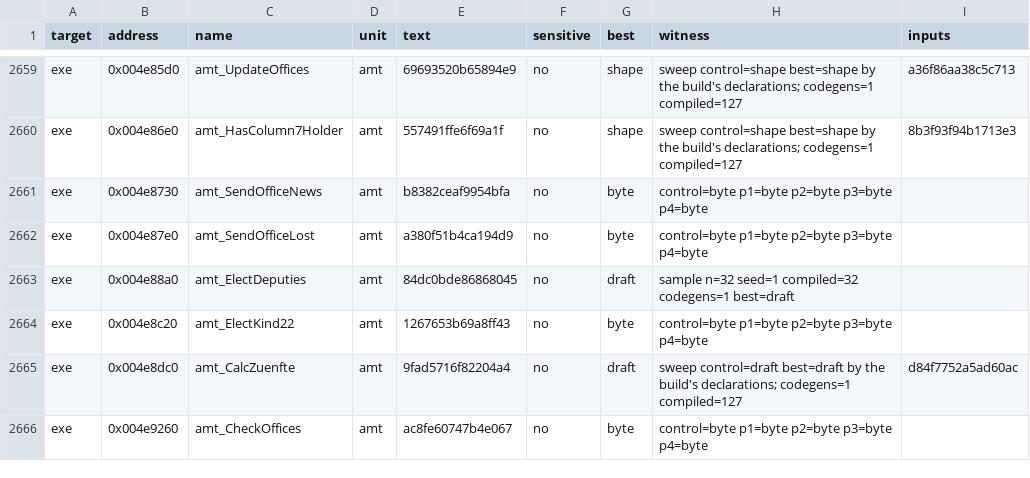
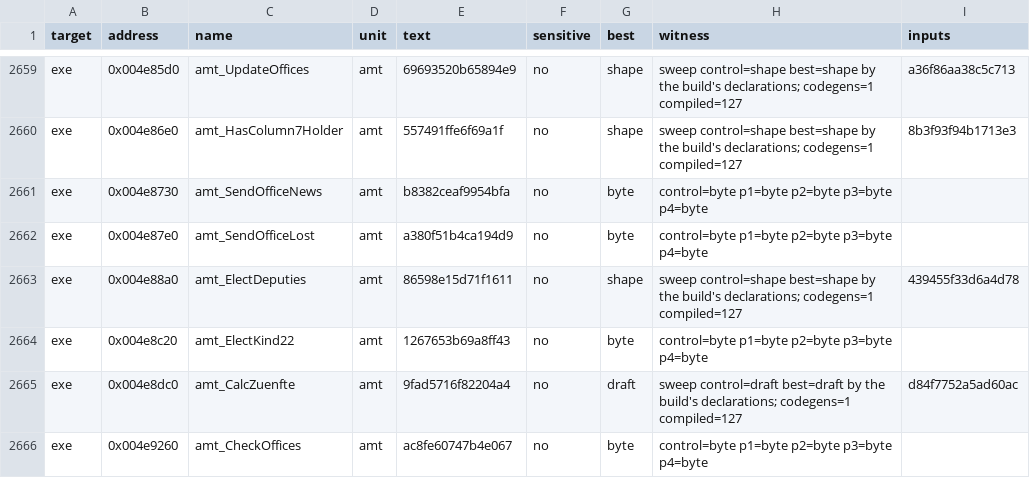
Before and after one commit to guildhaus/reguild, a TSV file: ledger/tiebreak.tsv, drawn as a sheet; only a part is shown, gaps mark what is left out.

```diff
--- a/ledger/tiebreak.tsv
+++ b/ledger/tiebreak.tsv
@@ -2662,3 +2662,3 @@ exe	0x004e8730	amt_SendOfficeNews	amt	b8382ceaf9954bfa	no	byte	control=byte p1=b
 exe	0x004e87e0	amt_SendOfficeLost	amt	a380f51b4ca194d9	no	byte	control=byte p1=byte p2=byte p3=byte p4=byte	
-exe	0x004e88a0	amt_ElectDeputies	amt	84dc0bde86868045	no	draft	sample n=32 seed=1 compiled=32 codegens=1 best=draft	
+exe	0x004e88a0	amt_ElectDeputies	amt	86598e15d71f1611	no	shape	sweep control=shape best=shape by the build's declarations; codegens=1 compiled=127	439455f33d6a4d78
 exe	0x004e8c20	amt_ElectKind22	amt	1267653b69a8ff43	no	byte	control=byte p1=byte p2=byte p3=byte p4=byte	
```
Also changed, not shown: 1 other file.
